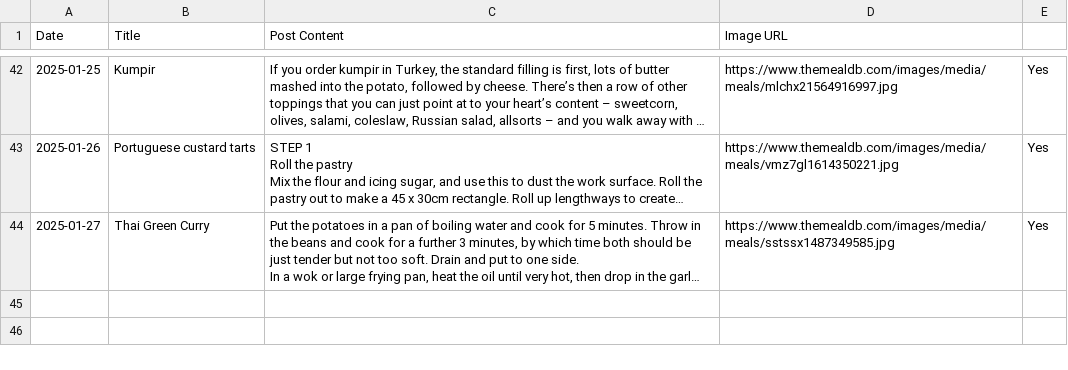
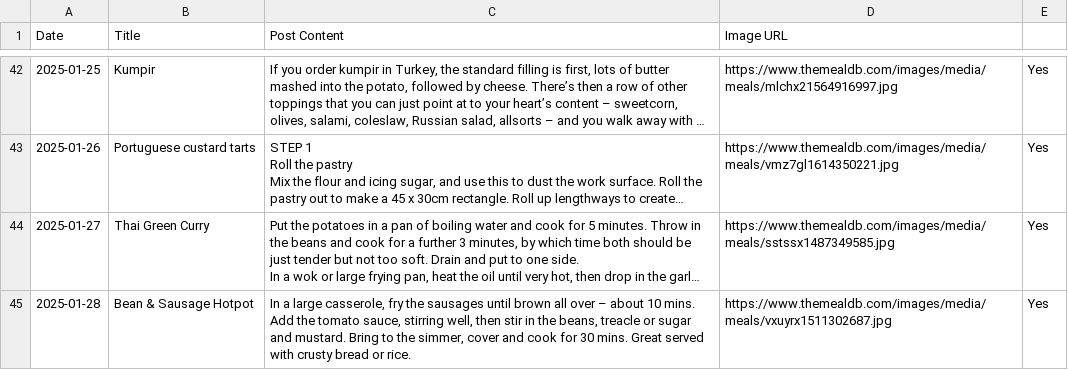
Before and after one commit to ImmutableType/X_IT_BTCETH_BOT, a CSV file: recipes.csv, drawn as a sheet; only a part is shown, gaps mark what is left out; long unchanged cells end in …; ↵ is a line break in a cell; the diff names each change by its address in the sheet, - before the commit and + after, or states it on an @@ line.

```diff
--- a/recipes.csv
+++ b/recipes.csv
+row 45: 2025-01-28 | Bean & Sausage Hotpot | In a large casserole, fry the sausages until brown all over – about 10 mins. ↵ Add the tomato sauce, stirring well, then stir in the beans, treacle or sugar and mustard. Bring to the simmer, cover and cook for 30 mins. Great served with crusty bread or rice. | https://www.themealdb.com/images/media/meals/vxuyrx1511302687.jpg | Yes
```
